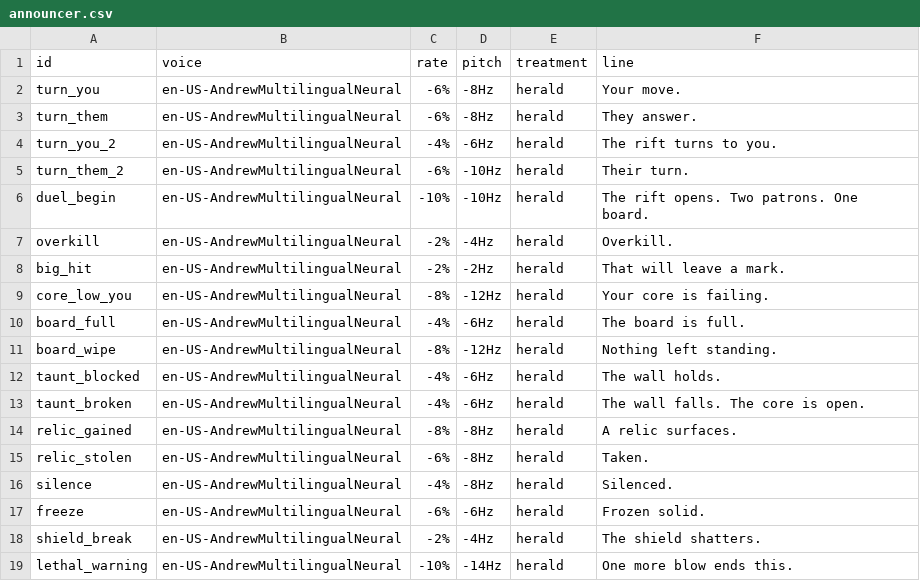
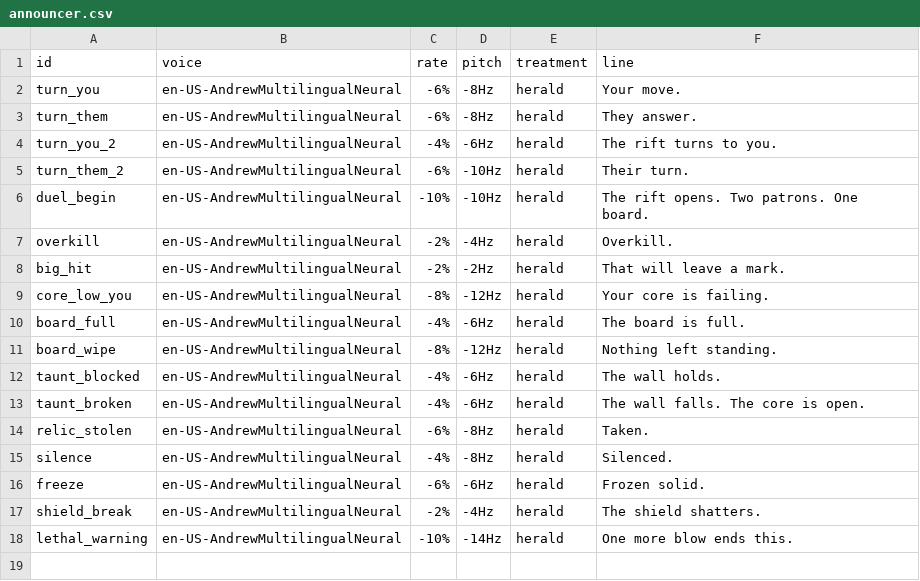
Before and after one commit to Ross-ai-lab/convergence-card-game, a CSV file: source/data/announcer.csv, drawn as a sheet; the diff names each change by its address in the sheet, - before the commit and + after, or states it on an @@ line.

Commit message:
Finish relic wording cleanup and verified interface and frame-pacing checks

```diff
--- a/source/data/announcer.csv
+++ b/source/data/announcer.csv
-row 14: relic_gained | en-US-AndrewMultilingualNeural | -8% | -8Hz | herald | A relic surfaces.
```
Also changed, not shown: 26 other files.
